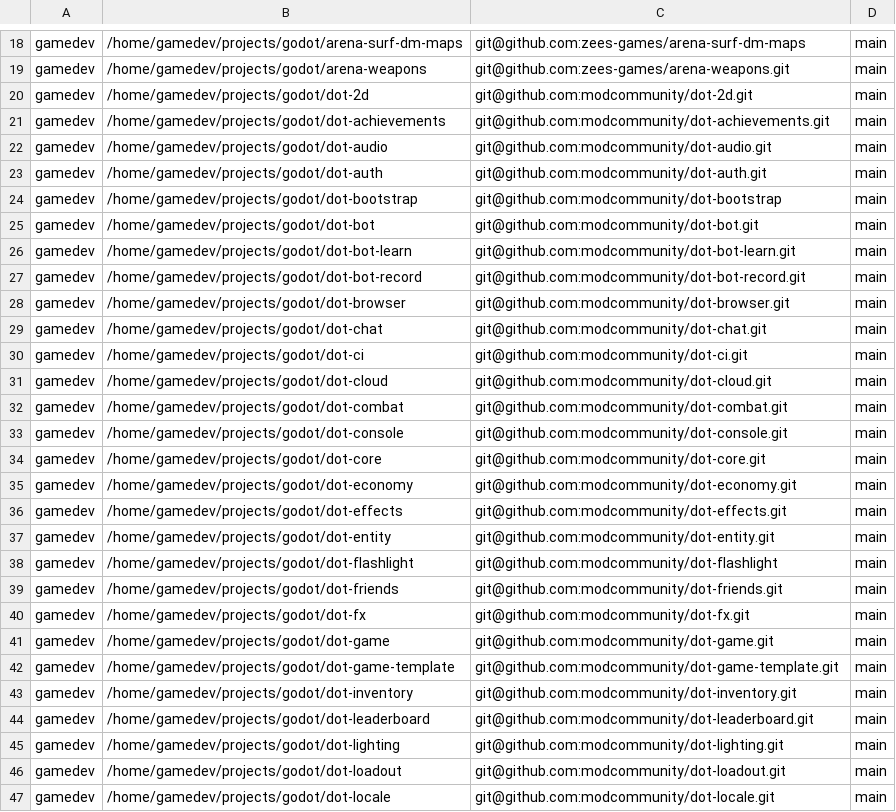
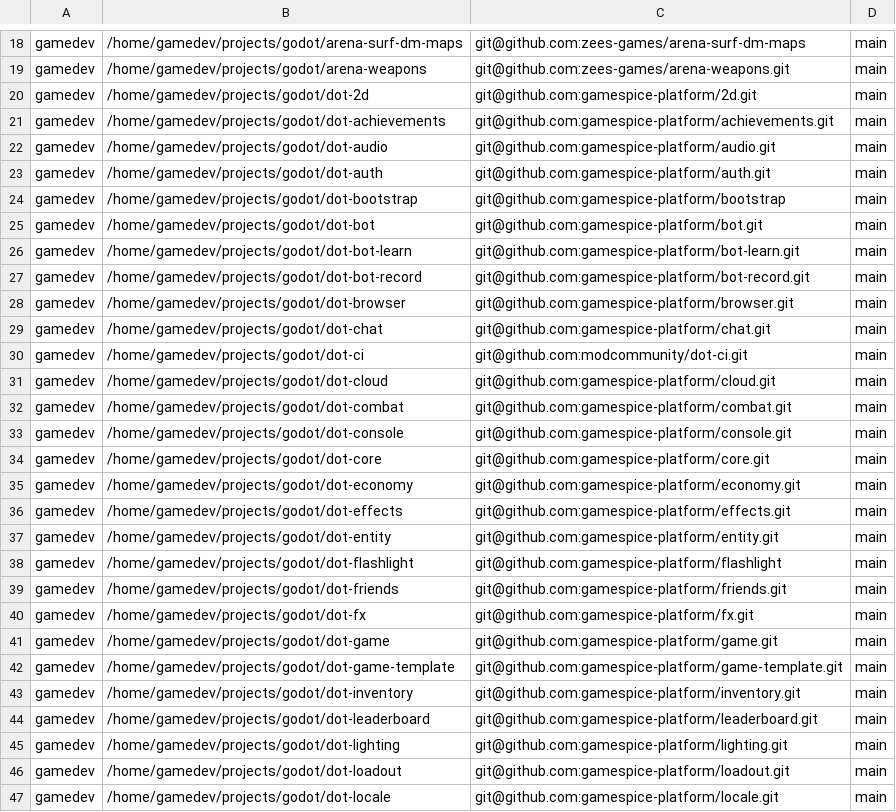
Before and after one commit to gamemann/nightly-env, a TSV file: manifest-repos.tsv, drawn as a sheet; only a part is shown, gaps mark what is left out; the diff covers the shown part only.

```diff
--- a/manifest-repos.tsv
+++ b/manifest-repos.tsv
@@ -19,29 +19,29 @@ gamedev	/home/gamedev/projects/godot/arena-surf-dm-maps	git@github.com:zees-game
 gamedev	/home/gamedev/projects/godot/arena-weapons	git@github.com:zees-games/arena-weapons.git	main
-gamedev	/home/gamedev/projects/godot/dot-2d	git@github.com:modcommunity/dot-2d.git	main
-gamedev	/home/gamedev/projects/godot/dot-achievements	git@github.com:modcommunity/dot-achievements.git	main
-gamedev	/home/gamedev/projects/godot/dot-audio	git@github.com:modcommunity/dot-audio.git	main
-gamedev	/home/gamedev/projects/godot/dot-auth	git@github.com:modcommunity/dot-auth.git	main
-gamedev	/home/gamedev/projects/godot/dot-bootstrap	git@github.com:modcommunity/dot-bootstrap	main
-gamedev	/home/gamedev/projects/godot/dot-bot	git@github.com:modcommunity/dot-bot.git	main
-gamedev	/home/gamedev/projects/godot/dot-bot-learn	git@github.com:modcommunity/dot-bot-learn.git	main
-gamedev	/home/gamedev/projects/godot/dot-bot-record	git@github.com:modcommunity/dot-bot-record.git	main
-gamedev	/home/gamedev/projects/godot/dot-browser	git@github.com:modcommunity/dot-browser.git	main
-gamedev	/home/gamedev/projects/godot/dot-chat	git@github.com:modcommunity/dot-chat.git	main
+gamedev	/home/gamedev/projects/godot/dot-2d	git@github.com:gamespice-platform/2d.git	main
+gamedev	/home/gamedev/projects/godot/dot-achievements	git@github.com:gamespice-platform/achievements.git	main
+gamedev	/home/gamedev/projects/godot/dot-audio	git@github.com:gamespice-platform/audio.git	main
+gamedev	/home/gamedev/projects/godot/dot-auth	git@github.com:gamespice-platform/auth.git	main
+gamedev	/home/gamedev/projects/godot/dot-bootstrap	git@github.com:gamespice-platform/bootstrap	main
+gamedev	/home/gamedev/projects/godot/dot-bot	git@github.com:gamespice-platform/bot.git	main
+gamedev	/home/gamedev/projects/godot/dot-bot-learn	git@github.com:gamespice-platform/bot-learn.git	main
+gamedev	/home/gamedev/projects/godot/dot-bot-record	git@github.com:gamespice-platform/bot-record.git	main
+gamedev	/home/gamedev/projects/godot/dot-browser	git@github.com:gamespice-platform/browser.git	main
+gamedev	/home/gamedev/projects/godot/dot-chat	git@github.com:gamespice-platform/chat.git	main
 gamedev	/home/gamedev/projects/godot/dot-ci	git@github.com:modcommunity/dot-ci.git	main
-gamedev	/home/gamedev/projects/godot/dot-cloud	git@github.com:modcommunity/dot-cloud.git	main
-gamedev	/home/gamedev/projects/godot/dot-combat	git@github.com:modcommunity/dot-combat.git	main
-gamedev	/home/gamedev/projects/godot/dot-console	git@github.com:modcommunity/dot-console.git	main
-gamedev	/home/gamedev/projects/godot/dot-core	git@github.com:modcommunity/dot-core.git	main
-gamedev	/home/gamedev/projects/godot/dot-economy	git@github.com:modcommunity/dot-economy.git	main
-gamedev	/home/gamedev/projects/godot/dot-effects	git@github.com:modcommunity/dot-effects.git	main
-gamedev	/home/gamedev/projects/godot/dot-entity	git@github.com:modcommunity/dot-entity.git	main
-gamedev	/home/gamedev/projects/godot/dot-flashlight	git@github.com:modcommunity/dot-flashlight	main
-gamedev	/home/gamedev/projects/godot/dot-friends	git@github.com:modcommunity/dot-friends.git	main
-gamedev	/home/gamedev/projects/godot/dot-fx	git@github.com:modcommunity/dot-fx.git	main
-gamedev	/home/gamedev/projects/godot/dot-game	git@github.com:modcommunity/dot-game.git	main
-gamedev	/home/gamedev/projects/godot/dot-game-template	git@github.com:modcommunity/dot-game-template.git	main
-gamedev	/home/gamedev/projects/godot/dot-inventory	git@github.com:modcommunity/dot-inventory.git	main
-gamedev	/home/gamedev/projects/godot/dot-leaderboard	git@github.com:modcommunity/dot-leaderboard.git	main
-gamedev	/home/gamedev/projects/godot/dot-lighting	git@github.com:modcommunity/dot-lighting.git	main
-gamedev	/home/gamedev/projects/godot/dot-loadout	git@github.com:modcommunity/dot-loadout.git	main
-gamedev	/home/gamedev/projects/godot/dot-locale	git@github.com:modcommunity/dot-locale.git	main
+gamedev	/home/gamedev/projects/godot/dot-cloud	git@github.com:gamespice-platform/cloud.git	main
+gamedev	/home/gamedev/projects/godot/dot-combat	git@github.com:gamespice-platform/combat.git	main
+gamedev	/home/gamedev/projects/godot/dot-console	git@github.com:gamespice-platform/console.git	main
+gamedev	/home/gamedev/projects/godot/dot-core	git@github.com:gamespice-platform/core.git	main
+gamedev	/home/gamedev/projects/godot/dot-economy	git@github.com:gamespice-platform/economy.git	main
+gamedev	/home/gamedev/projects/godot/dot-effects	git@github.com:gamespice-platform/effects.git	main
+gamedev	/home/gamedev/projects/godot/dot-entity	git@github.com:gamespice-platform/entity.git	main
+gamedev	/home/gamedev/projects/godot/dot-flashlight	git@github.com:gamespice-platform/flashlight	main
+gamedev	/home/gamedev/projects/godot/dot-friends	git@github.com:gamespice-platform/friends.git	main
+gamedev	/home/gamedev/projects/godot/dot-fx	git@github.com:gamespice-platform/fx.git	main
+gamedev	/home/gamedev/projects/godot/dot-game	git@github.com:gamespice-platform/game.git	main
+gamedev	/home/gamedev/projects/godot/dot-game-template	git@github.com:gamespice-platform/game-template.git	main
+gamedev	/home/gamedev/projects/godot/dot-inventory	git@github.com:gamespice-platform/inventory.git	main
+gamedev	/home/gamedev/projects/godot/dot-leaderboard	git@github.com:gamespice-platform/leaderboard.git	main
+gamedev	/home/gamedev/projects/godot/dot-lighting	git@github.com:gamespice-platform/lighting.git	main
+gamedev	/home/gamedev/projects/godot/dot-loadout	git@github.com:gamespice-platform/loadout.git	main
+gamedev	/home/gamedev/projects/godot/dot-locale	git@github.com:gamespice-platform/locale.git	main
```
Also changed, not shown: 47 edited cells elsewhere in this file, 2 other files.
